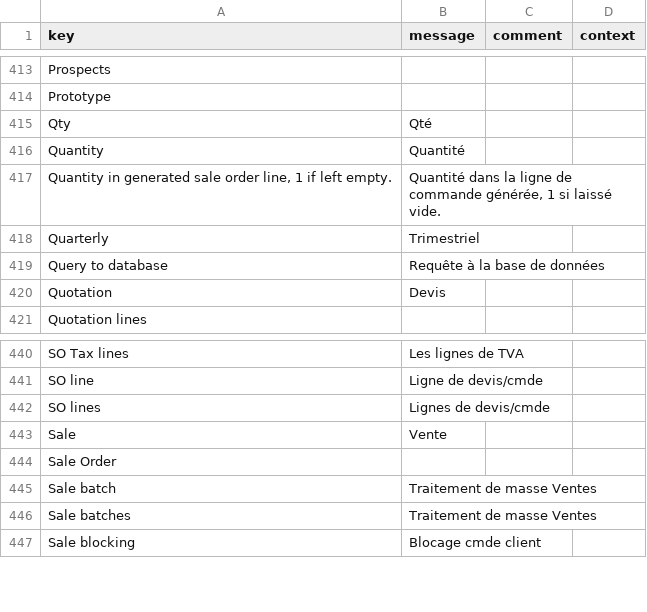
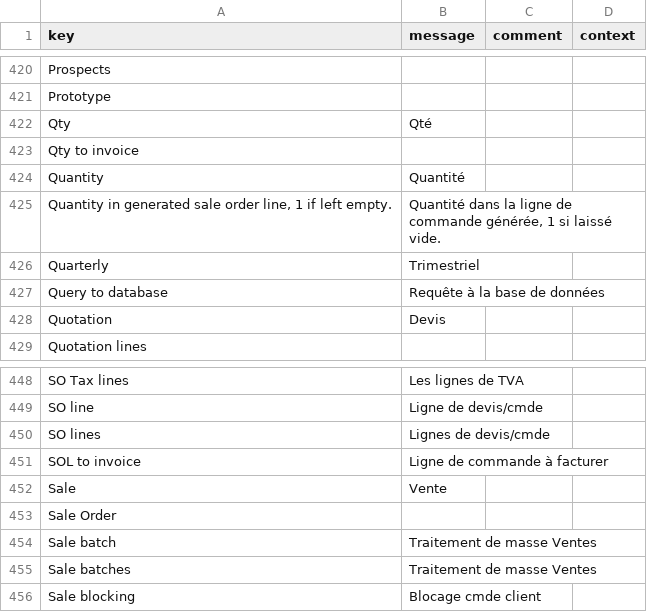
Before and after one commit to mah-axelor/axelor-open-suite, a CSV file: axelor-sale/src/main/resources/i18n/messages_fr.csv, drawn as a sheet; only a part is shown, gaps mark what is left out; the diff covers the shown part only; the diff names each change by its address in the sheet, - before the commit and + after, or states it on an @@ line.

```diff
--- a/axelor-sale/src/main/resources/i18n/messages_fr.csv
+++ b/axelor-sale/src/main/resources/i18n/messages_fr.csv
+row 423: Qty to invoice
+row 451: SOL to invoice | Ligne de commande à facturer
```
Also changed, not shown: 7 added rows elsewhere in this file, axelor-sale/src/main/resources/i18n/messages.csv, axelor-sale/src/main/resources/i18n/messages_en.csv, 10 other files.
